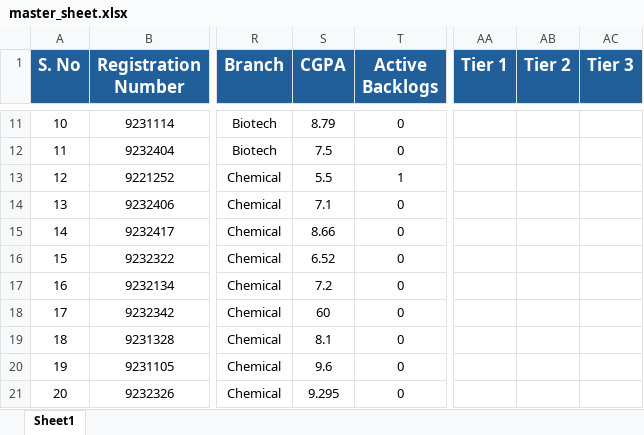
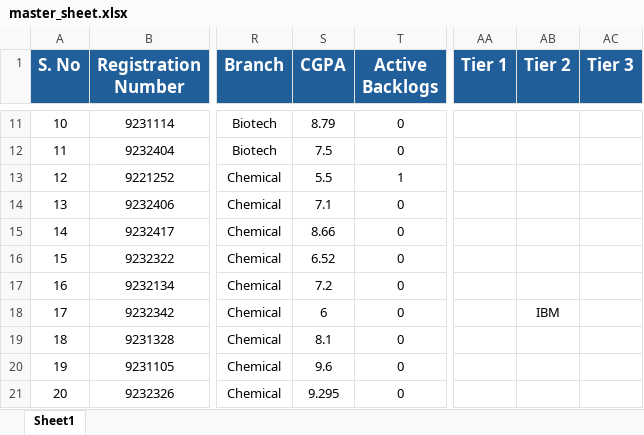
Before and after one commit to PallaviChikkala/Placement_Portal, an Excel workbook: static/uploads/2025-2026/master_sheet.xlsx, sheet Sheet1, drawn as a sheet; only a part is shown, gaps mark what is left out; values as stored, in another font and other column widths than the file's, no borders; the diff names each change by its address in the sheet, - before the commit and + after, or states it on an @@ line.

```diff
--- a/static/uploads/2025-2026/master_sheet.xlsx (sheet Sheet1)
+++ b/static/uploads/2025-2026/master_sheet.xlsx (sheet Sheet1)
-S18 (CGPA): 60
+S18 (CGPA): 6
-AB18 (Tier 2): (empty)
+AB18 (Tier 2): IBM
```
Also changed, not shown: 14 other files.
